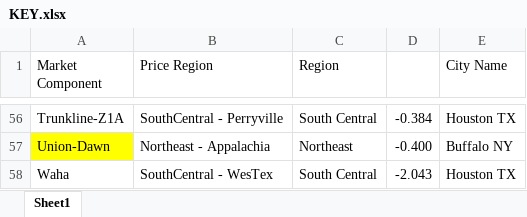
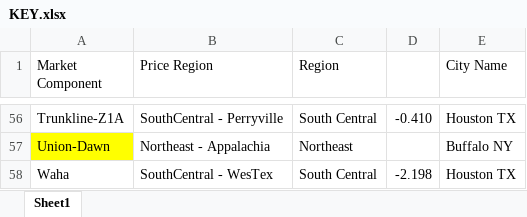
Before and after one commit to G-OMalley/GOSummer25, an Excel workbook: INFO/KEY.xlsx, sheet Sheet1, drawn as a sheet; only a part is shown, gaps mark what is left out; values as stored, in another font and other column widths than the file's, no borders; the diff covers the shown part only; the diff names each change by its address in the sheet, - before the commit and + after, or states it on an @@ line.

```diff
--- a/INFO/KEY.xlsx (sheet Sheet1)
+++ b/INFO/KEY.xlsx (sheet Sheet1)
-D56: -0.384
+D56: -0.410
-D57: -0.400
+D57: (empty)
-D58: -2.043
+D58: -2.198
```
Also changed, not shown: 49 edited cells and cell formats elsewhere in this sheet, INFO/ICE_daily.xlsx, 1 other file.
